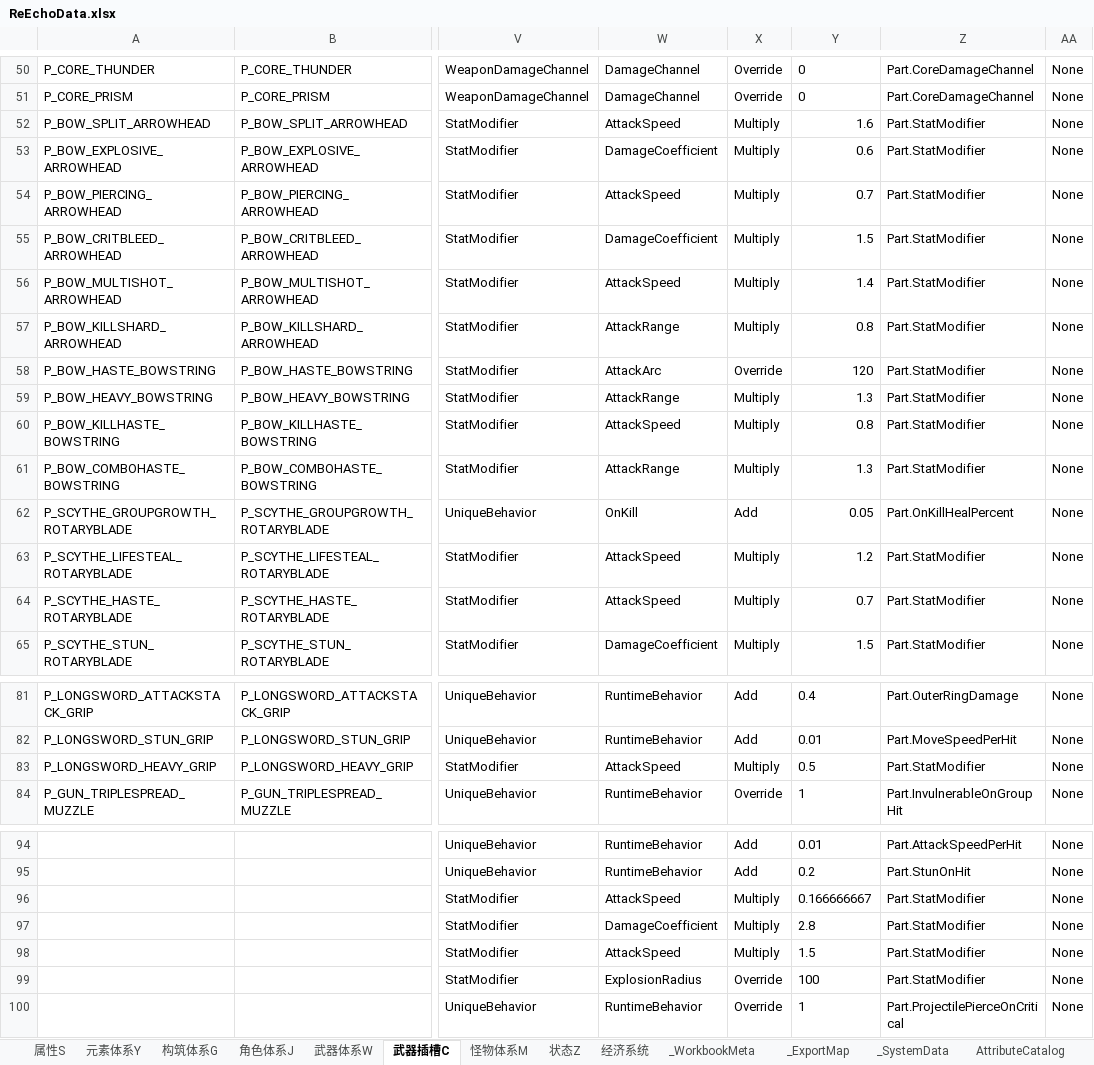
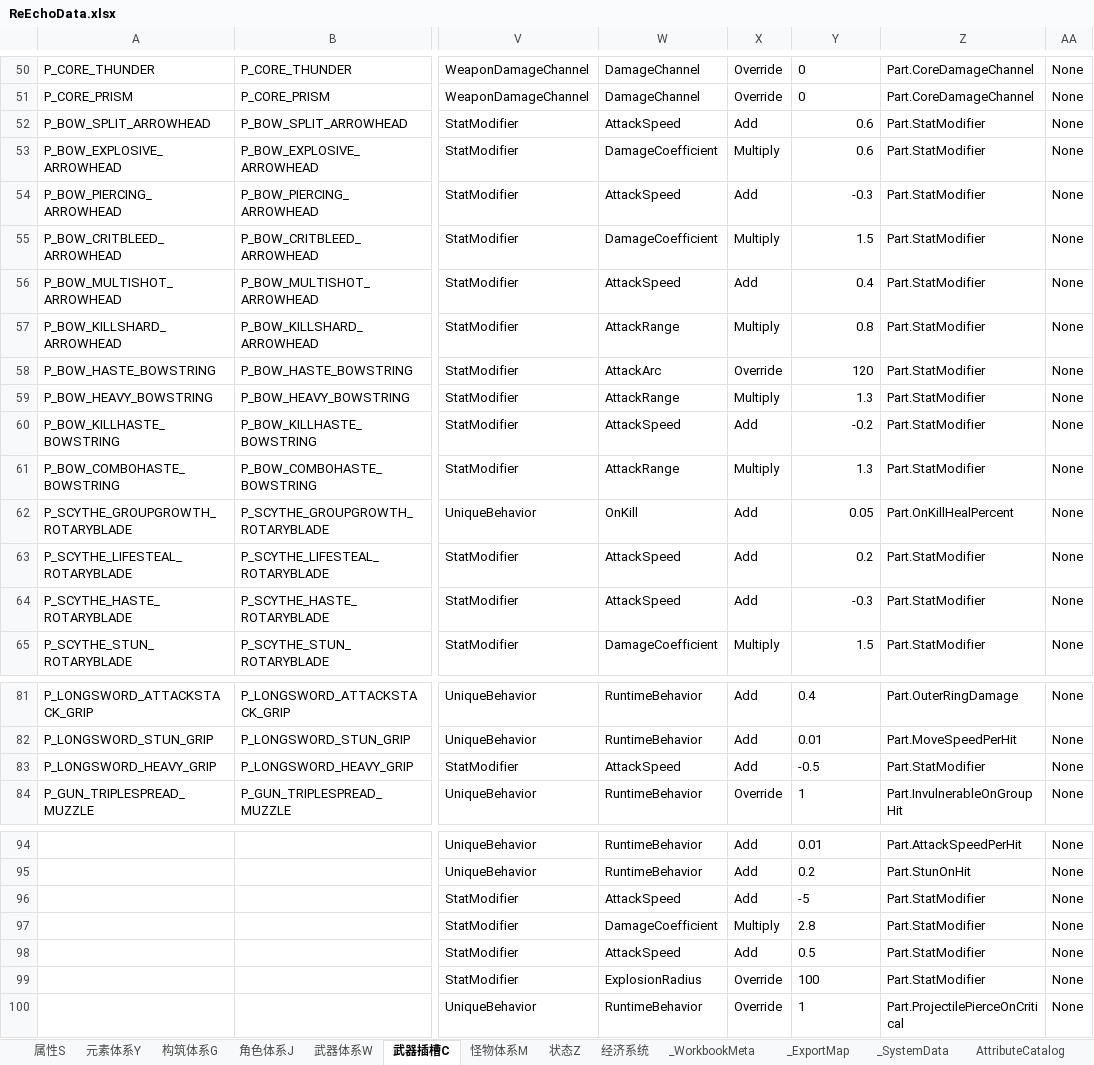
Before and after one commit to lyouduan/ReEcho, an Excel workbook: Design/Data/ReEchoData.xlsx, sheet 武器插槽C, drawn as a sheet; only a part is shown, gaps mark what is left out; values as stored, in another font and other column widths than the file's, no borders; table styles not drawn; the diff names each change by its address in the sheet, - before the commit and + after, or states it on an @@ line.

```diff
--- a/Design/Data/ReEchoData.xlsx (sheet 武器插槽C)
+++ b/Design/Data/ReEchoData.xlsx (sheet 武器插槽C)
-X52: Multiply
+X52: Add
-Y52: 1.6
+Y52: 0.6
-X54: Multiply
+X54: Add
-Y54: 0.7
+Y54: -0.3
-X56: Multiply
+X56: Add
-Y56: 1.4
+Y56: 0.4
-X60: Multiply
+X60: Add
-Y60: 0.8
+Y60: -0.2
-X63:X64: Multiply
+X63:X64: Add
-Y63: 1.2
+Y63: 0.2
-Y64: 0.7
+Y64: -0.3
-X83: Multiply
+X83: Add
-Y83: 0.5
+Y83: -0.5
-X96: Multiply
+X96: Add
-Y96: 0.166666667
+Y96: -5
-X98: Multiply
+X98: Add
-Y98: 1.5
+Y98: 0.5
```
Also changed, not shown: 26 other files.
